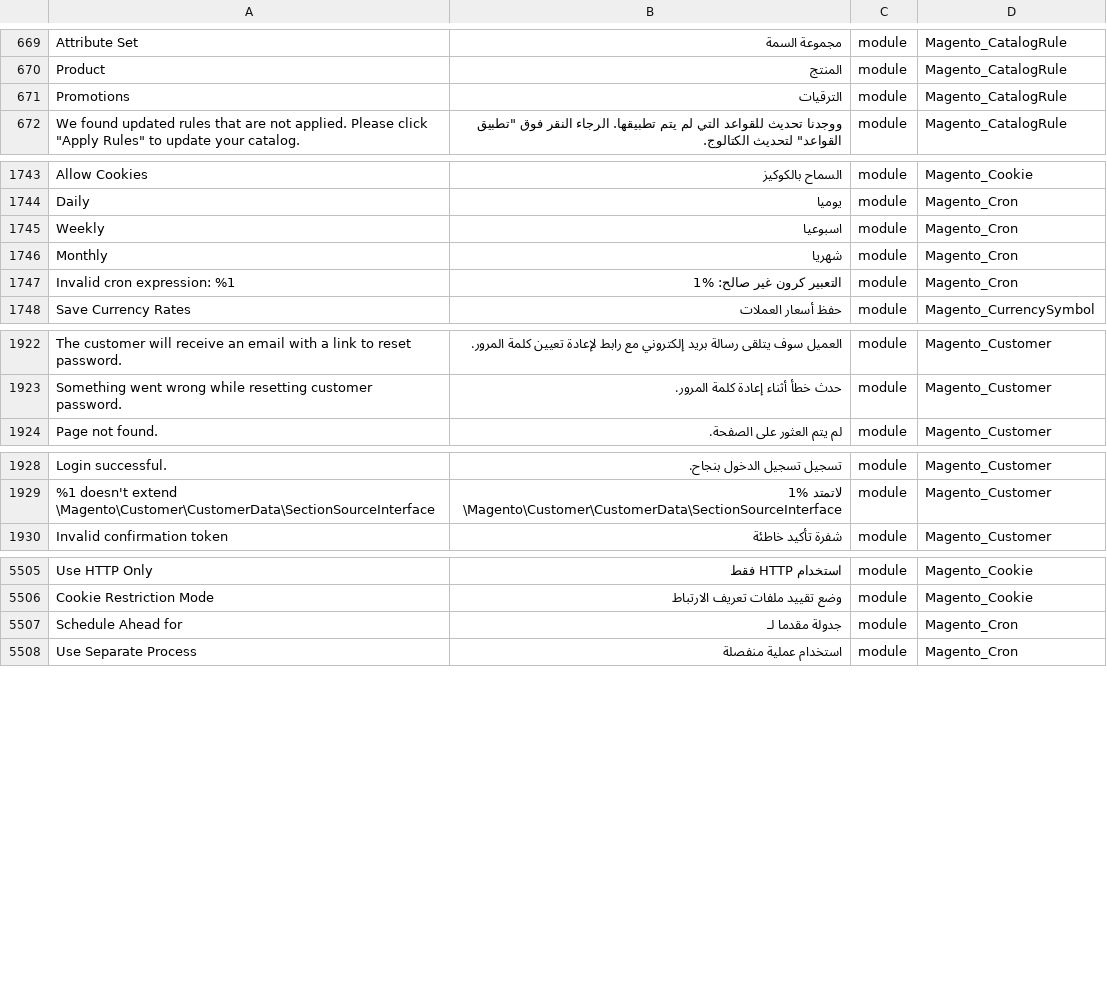
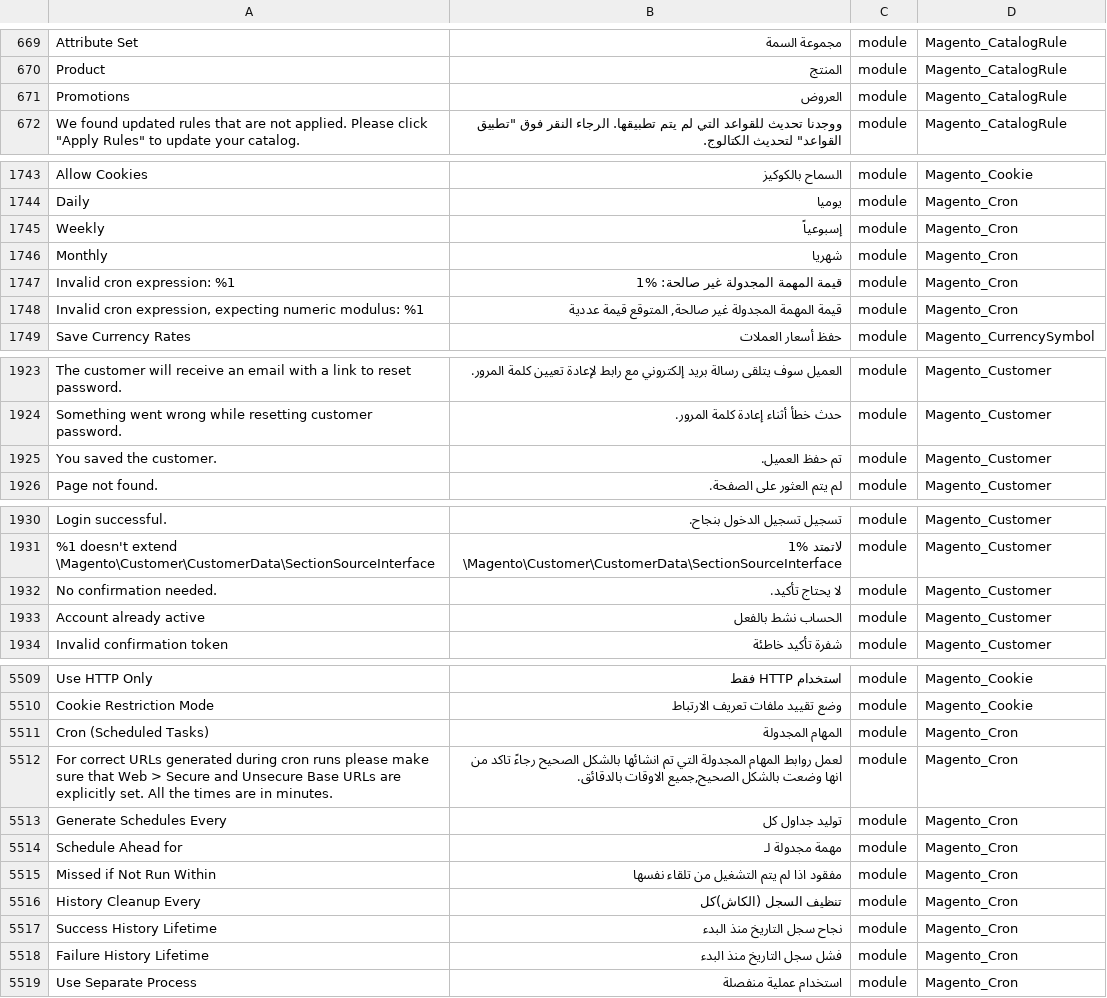
Before and after one commit to Magento2Translations/language_ar_sa, a CSV file: ar_SA.csv, drawn as a sheet; only a part is shown, gaps mark what is left out; addresses are those after the commit; the diff names each change by its address in the sheet, - before the commit and + after, or states it on an @@ line.

```diff
--- a/ar_SA.csv
+++ b/ar_SA.csv
-B671: الترقيات
+B671: العروض
-B1745: اسبوعيا
+B1745: إسبوعياً
-B1747: التعبير كرون غير صالح: %1
+B1747: قيمة المهمة المجدولة غير صالحة: %1
+row 1748: Invalid cron expression, expecting numeric modulus: %1 | قيمة المهمة المجدولة غير صالحة, المتوقع قيمة عددية | module | Magento_Cron
+row 1925: You saved the customer. | تم حفظ العميل. | module | Magento_Customer
+row 1932: No confirmation needed. | لا يحتاج تأكيد. | module | Magento_Customer
+row 1933: Account already active | الحساب نشط بالفعل | module | Magento_Customer
+row 5511: Cron (Scheduled Tasks) | المهام المجدولة | module | Magento_Cron
+row 5512: For correct URLs generated during cron runs please make sure that Web > Secure and Unsecure Base URLs are explicitly set. All the times are in minutes. | لعمل روابط المهام المجدولة التي تم انشائها بالشكل الصحيح رجاءً تاكد من انها وضعت بالشكل الصحيح,جميع الاوقات بالدقائق. | module | Magento_Cron
+row 5513: Generate Schedules Every | توليد جداول كل | module | Magento_Cron
-B5514: جدولة مقدما لـ
+B5514: مهمة مجدولة لـ
+row 5515: Missed if Not Run Within | مفقود اذا لم يتم التشغيل من تلقاء نفسها | module | Magento_Cron
+row 5516: History Cleanup Every | تنظيف السجل (الكاش)كل | module | Magento_Cron
+row 5517: Success History Lifetime | نجاح سجل التاريخ منذ البدء | module | Magento_Cron
+row 5518: Failure History Lifetime | فشل سجل التاريخ منذ البدء | module | Magento_Cron
```
Also changed, not shown: 1 other file.
